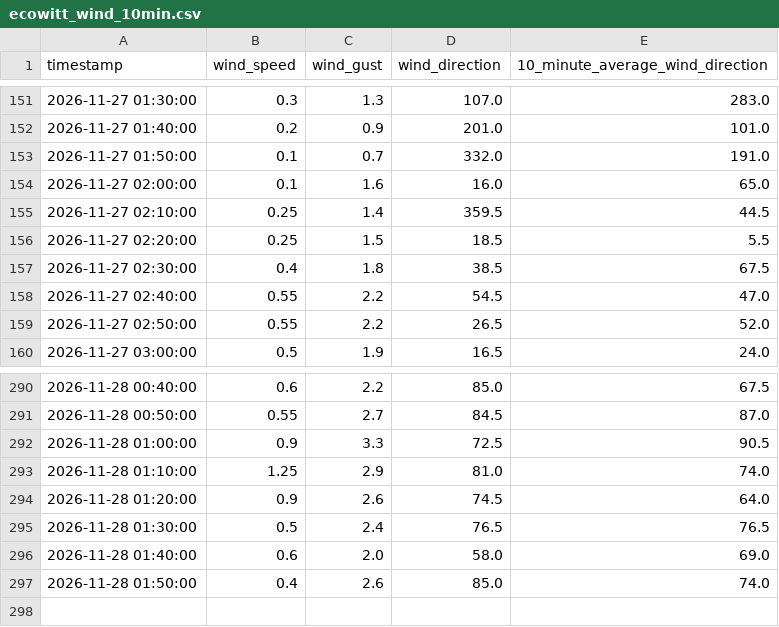
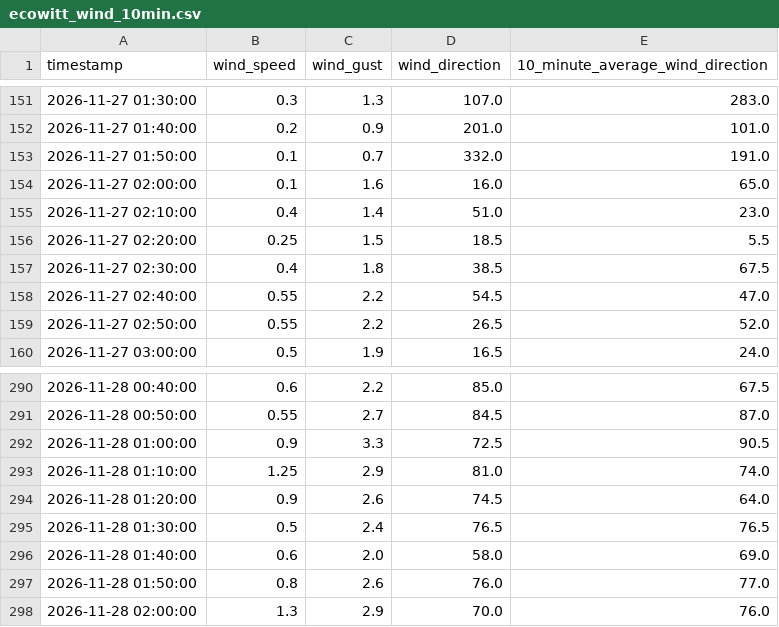
Before and after one commit to DennisAschenbrenner/ecowitt, a CSV file: ecowitt_wind_10min.csv, drawn as a sheet; only a part is shown, gaps mark what is left out.

```diff
--- a/ecowitt_wind_10min.csv
+++ b/ecowitt_wind_10min.csv
@@ -154,3 +154,3 @@
 2026-11-27 02:00:00;0.1;1.6;16.0;65.0
-2026-11-27 02:10:00;0.25;1.4;359.5;44.5
+2026-11-27 02:10:00;0.4;1.4;51.0;23.0
 2026-11-27 02:20:00;0.25;1.5;18.5;5.5
@@ -296,2 +296,3 @@
 2026-11-28 01:40:00;0.6;2.0;58.0;69.0
-2026-11-28 01:50:00;0.4;2.6;85.0;74.0
+2026-11-28 01:50:00;0.8;2.6;76.0;77.0
+2026-11-28 02:00:00;1.3;2.9;70.0;76.0
```
Also changed, not shown: 2 other files.
